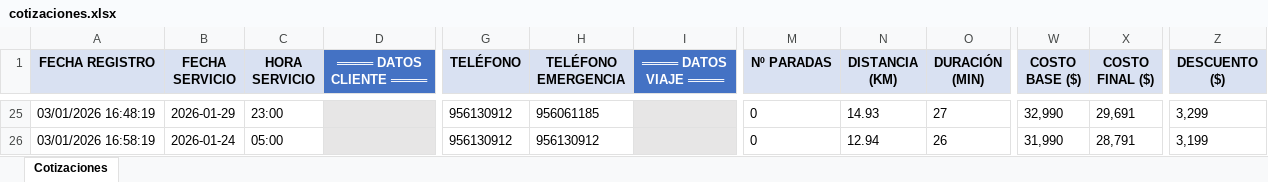
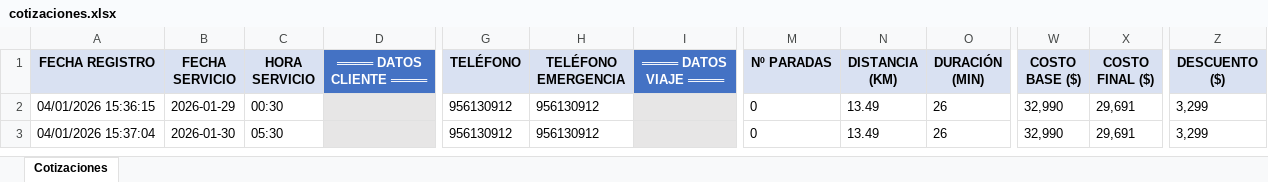
Before and after one commit to EyeFinish/Regresofeliz, an Excel workbook: cotizaciones.xlsx, sheet Cotizaciones, drawn as a sheet; only a part is shown, gaps mark what is left out; values as stored, in another font and other column widths than the file's, no borders; addresses are those after the commit; the diff covers the shown part only; the diff names each change by its address in the sheet, - before the commit and + after, or states it on an @@ line.

Commit message:
Optimización completa: EmailJS + Limpieza de código
-  Integrado sistema de notificaciones con EmailJS
-  Envío automático de correos a soporte con datos del cliente
-  Eliminado guardado redundante en JSON y XLSX
-  Solo Google Sheets como fuente única de datos
-  Limpiados 104+ líneas de console.logs innecesarios
-  Código más limpio, rápido y mantenible
-  Servidor abre navegador automáticamente en localhost:3000

```diff
--- a/cotizaciones.xlsx (sheet Cotizaciones)
+++ b/cotizaciones.xlsx (sheet Cotizaciones)
-A2 (FECHA REGISTRO): 03/01/2026 16:48:19
+A2 (FECHA REGISTRO): 04/01/2026 15:36:15
-C2 (HORA SERVICIO): 23:00
+C2 (HORA SERVICIO): 00:30
-H2 (TELÉFONO EMERGENCIA): 956061185
+H2 (TELÉFONO EMERGENCIA): 956130912
-N2 (DISTANCIA (KM)): 14.93
+N2 (DISTANCIA (KM)): 13.49
-O2 (DURACIÓN (MIN)): 27
+O2 (DURACIÓN (MIN)): 26
-A3 (FECHA REGISTRO): 03/01/2026 16:58:19
+A3 (FECHA REGISTRO): 04/01/2026 15:37:04
-B3 (FECHA SERVICIO): 2026-01-24
+B3 (FECHA SERVICIO): 2026-01-30
-C3 (HORA SERVICIO): 05:00
+C3 (HORA SERVICIO): 05:30
-N3 (DISTANCIA (KM)): 12.94
+N3 (DISTANCIA (KM)): 13.49
-W3 (COSTO BASE ($)): 31,990
+W3 (COSTO BASE ($)): 32,990
-X3 (COSTO FINAL ($)): 28,791
+X3 (COSTO FINAL ($)): 29,691
-Z3 (DESCUENTO ($)): 3,199
+Z3 (DESCUENTO ($)): 3,299
```
Also changed, not shown: 23 removed rows elsewhere in this sheet, 6 other files.
